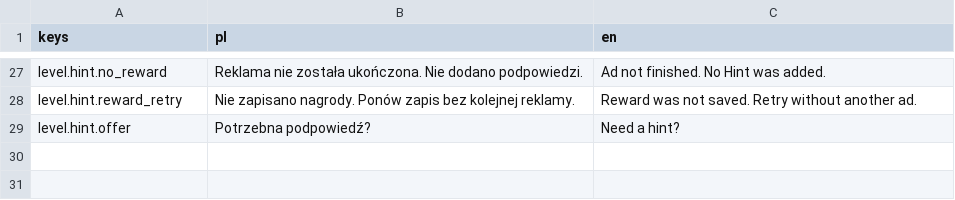
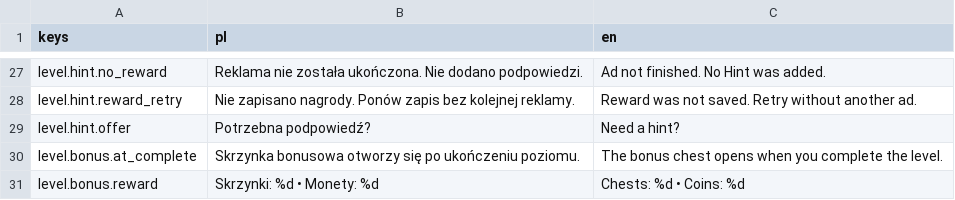
Before and after one commit to krystiangaleczka-tech/World-of-Words, a CSV file: game/locale/level.csv, drawn as a sheet; only a part is shown, gaps mark what is left out.

Commit message:
feat(level): show durable bonus progress and completion-only chests [T-0280]

```diff
--- a/game/locale/level.csv
+++ b/game/locale/level.csv
@@ -29 +29,3 @@ level.hint.reward_retry,Nie zapisano nagrody. Ponów zapis bez kolejnej reklamy.
 level.hint.offer,Potrzebna podpowiedź?,Need a hint?
+level.bonus.at_complete,Skrzynka bonusowa otworzy się po ukończeniu poziomu.,The bonus chest opens when you complete the level.
+level.bonus.reward,Skrzynki: %d • Monety: %d,Chests: %d • Coins: %d
```
Also changed, not shown: 33 other files.
